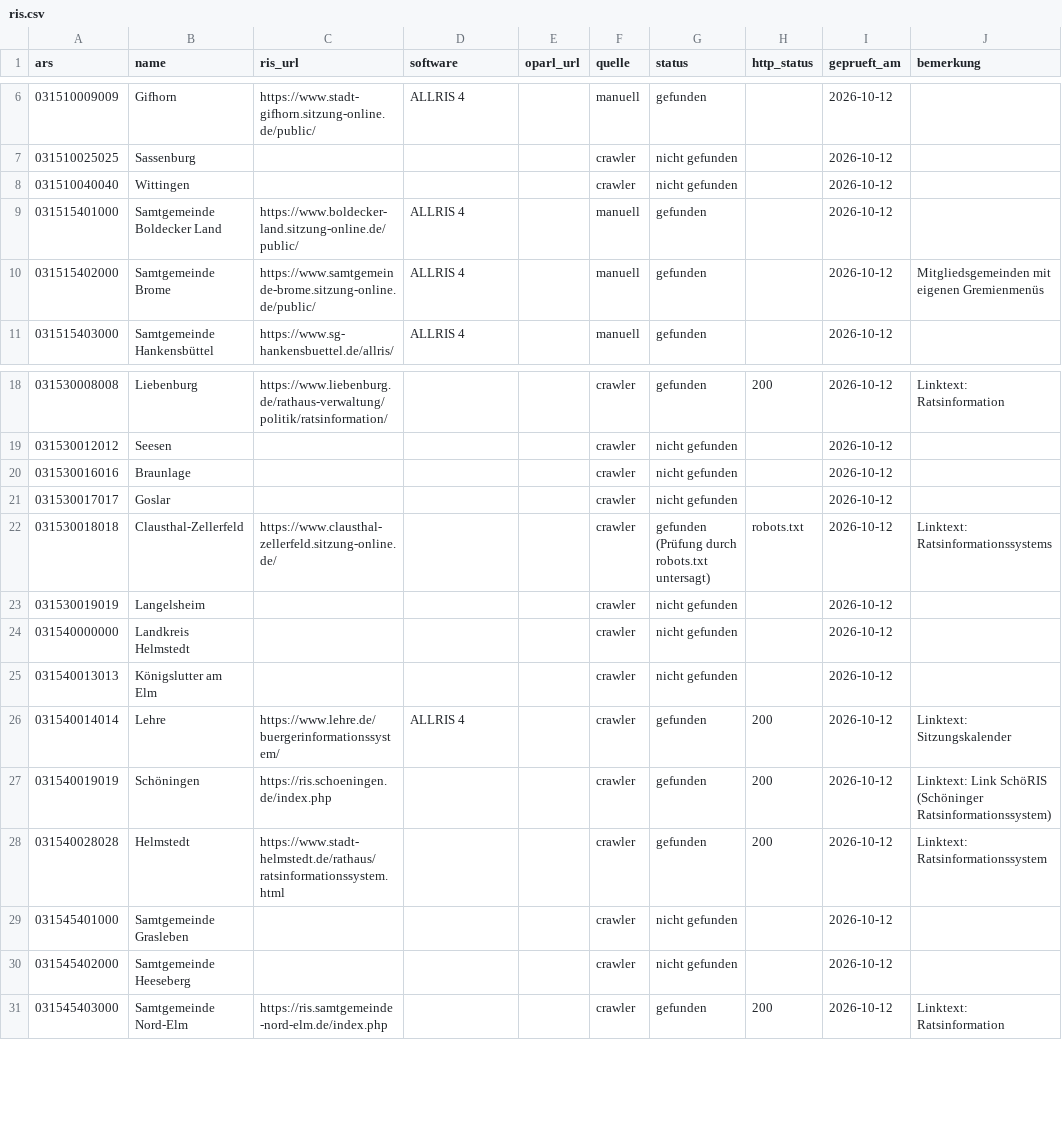
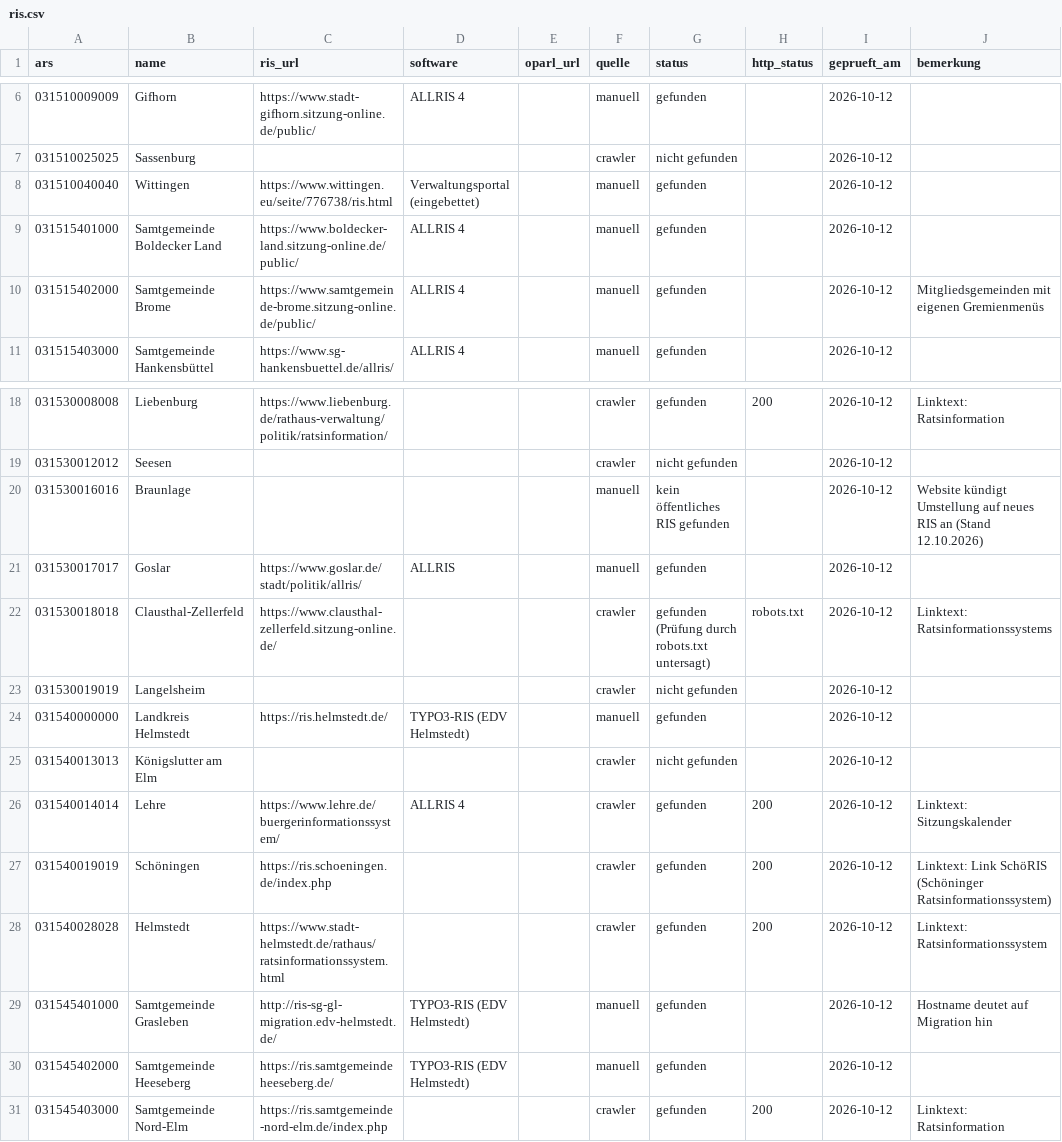
Before and after one commit to oleole712/ris-niedersachsen, a CSV file: data/ris.csv, drawn as a sheet; only a part is shown, gaps mark what is left out.

```diff
--- a/data/ris.csv
+++ b/data/ris.csv
@@ -7,3 +7,3 @@ ars,name,ris_url,software,oparl_url,quelle,status,http_status,geprueft_am,bemerk
 031510025025,Sassenburg,,,,crawler,nicht gefunden,,2026-10-12,
-031510040040,Wittingen,,,,crawler,nicht gefunden,,2026-10-12,
+031510040040,Wittingen,https://www.wittingen.eu/seite/776738/ris.html,Verwaltungsportal (eingebettet),,manuell,gefunden,,2026-10-12,
 031515401000,Samtgemeinde Boldecker Land,https://www.boldecker-land.sitzung-online.de/public/,ALLRIS 4,,manuell,gefunden,,2026-10-12,
@@ -19,7 +19,7 @@ ars,name,ris_url,software,oparl_url,quelle,status,http_status,geprueft_am,bemerk
 031530012012,Seesen,,,,crawler,nicht gefunden,,2026-10-12,
-031530016016,Braunlage,,,,crawler,nicht gefunden,,2026-10-12,
-031530017017,Goslar,,,,crawler,nicht gefunden,,2026-10-12,
+031530016016,Braunlage,,,,manuell,kein öffentliches RIS gefunden,,2026-10-12,Website kündigt Umstellung auf neues RIS an (Stand 12.10.2026)
+031530017017,Goslar,https://www.goslar.de/stadt/politik/allris/,ALLRIS,,manuell,gefunden,,2026-10-12,
 031530018018,Clausthal-Zellerfeld,https://www.clausthal-zellerfeld.sitzung-online.de/,,,crawler,gefunden (Prüfung durch robots.txt untersagt),robots.txt,2026-10-12,Linktext: Ratsinformationssystems
 031530019019,Langelsheim,,,,crawler,nicht gefunden,,2026-10-12,
-031540000000,Landkreis Helmstedt,,,,crawler,nicht gefunden,,2026-10-12,
+031540000000,Landkreis Helmstedt,https://ris.helmstedt.de/,TYPO3-RIS (EDV Helmstedt),,manuell,gefunden,,2026-10-12,
 031540013013,Königslutter am Elm,,,,crawler,nicht gefunden,,2026-10-12,
@@ -28,4 +28,4 @@ ars,name,ris_url,software,oparl_url,quelle,status,http_status,geprueft_am,bemerk
 031540028028,Helmstedt,https://www.stadt-helmstedt.de/rathaus/ratsinformationssystem.html,,,crawler,gefunden,200,2026-10-12,Linktext: Ratsinformationssystem
-031545401000,Samtgemeinde Grasleben,,,,crawler,nicht gefunden,,2026-10-12,
-031545402000,Samtgemeinde Heeseberg,,,,crawler,nicht gefunden,,2026-10-12,
+031545401000,Samtgemeinde Grasleben,http://ris-sg-gl-migration.edv-helmstedt.de/,TYPO3-RIS (EDV Helmstedt),,manuell,gefunden,,2026-10-12,Hostname deutet auf Migration hin
+031545402000,Samtgemeinde Heeseberg,https://ris.samtgemeindeheeseberg.de/,TYPO3-RIS (EDV Helmstedt),,manuell,gefunden,,2026-10-12,
 031545403000,Samtgemeinde Nord-Elm,https://ris.samtgemeinde-nord-elm.de/index.php,,,crawler,gefunden,200,2026-10-12,Linktext: Ratsinformation
```
Also changed, not shown: 3 other files.
